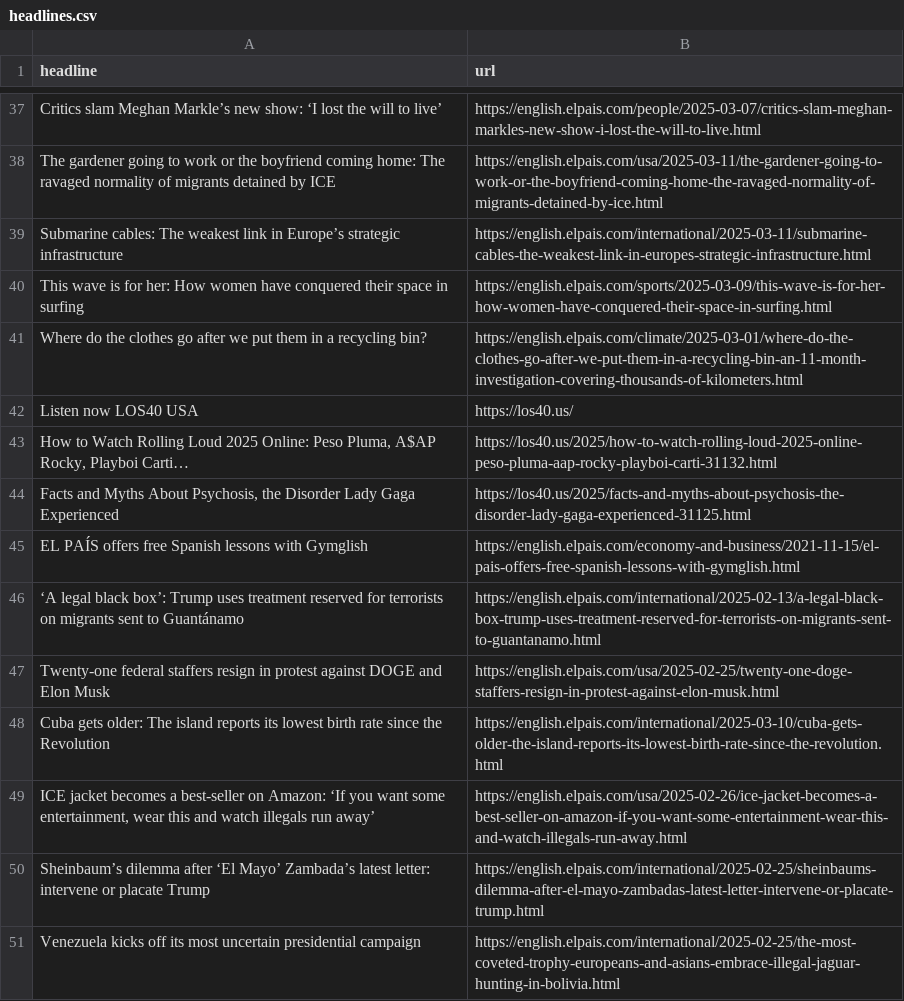
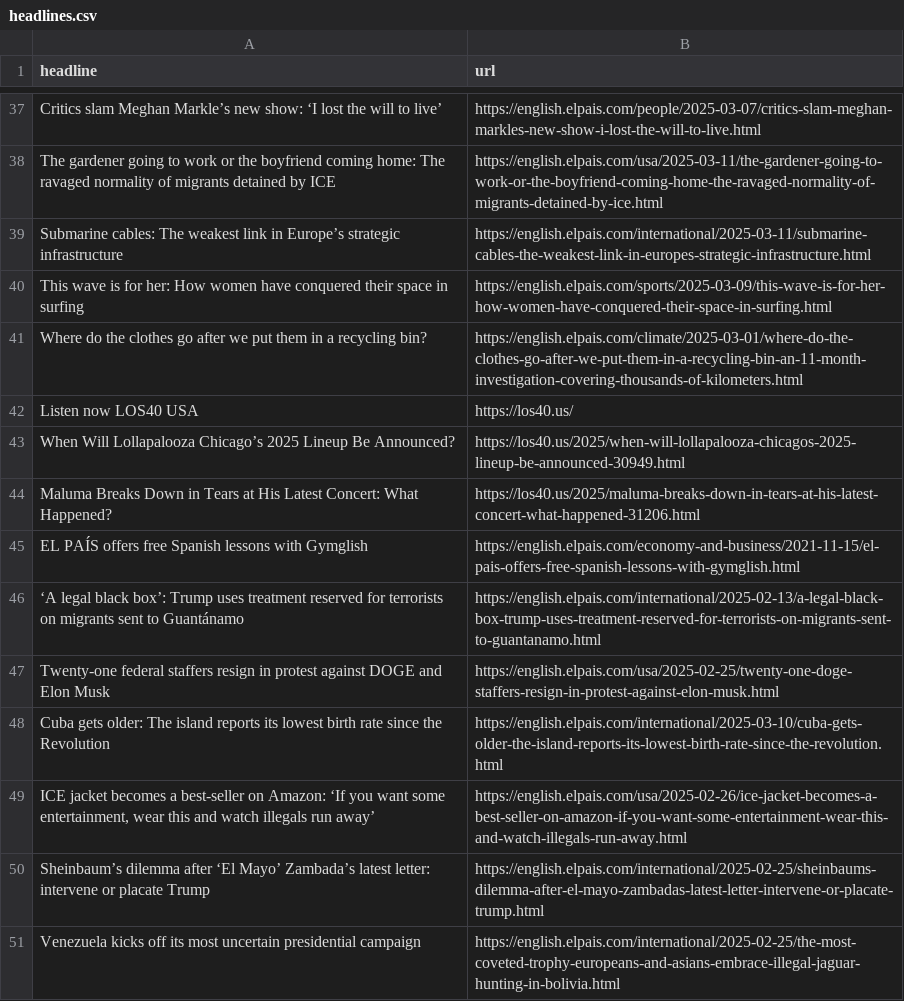
Before and after one commit to ElisabethLind/el_Pais_autoscraper, a CSV file: headlines.csv, drawn as a sheet; only a part is shown, gaps mark what is left out; the diff covers the shown part only.

```diff
--- a/headlines.csv
+++ b/headlines.csv
@@ -42,4 +42,4 @@ Where do the clothes go after we put them in a recycling bin? ,https://english.e
 Listen now LOS40 USA,https://los40.us/
-"How to Watch Rolling Loud 2025 Online: Peso Pluma, A$AP Rocky, Playboi Carti…",https://los40.us/2025/how-to-watch-rolling-loud-2025-online-peso-pluma-aap-rocky-playboi-carti-31132.html
-"Facts and Myths About Psychosis, the Disorder Lady Gaga Experienced",https://los40.us/2025/facts-and-myths-about-psychosis-the-disorder-lady-gaga-experienced-31125.html
+When Will Lollapalooza Chicago’s 2025 Lineup Be Announced?,https://los40.us/2025/when-will-lollapalooza-chicagos-2025-lineup-be-announced-30949.html
+Maluma Breaks Down in Tears at His Latest Concert: What Happened?,https://los40.us/2025/maluma-breaks-down-in-tears-at-his-latest-concert-what-happened-31206.html
 EL PAÍS offers free Spanish lessons with Gymglish,https://english.elpais.com/economy-and-business/2021-11-15/el-pais-offers-free-spanish-lessons-with-gymglish.html
```
Also changed, not shown: 10 added rows, 10 removed rows and 6 moved rows elsewhere in this file.
